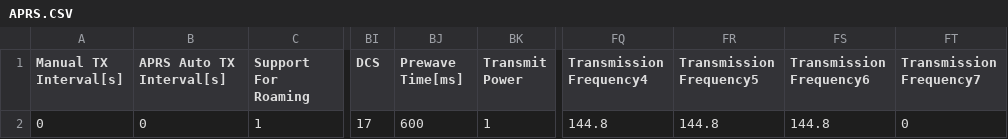
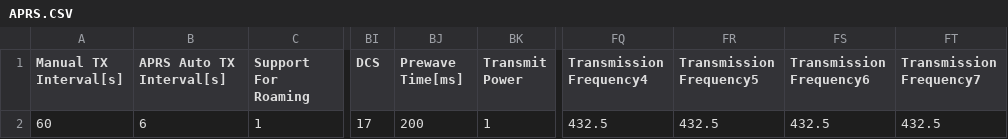
Before and after one commit to sm0rgm/at-d878uv, a CSV file: APRS.CSV, drawn as a sheet; only a part is shown, gaps mark what is left out; the diff names each change by its address in the sheet, - before the commit and + after, or states it on an @@ line.

Commit message:
APRS inställningar justerade

```diff
--- a/APRS.CSV
+++ b/APRS.CSV
-A2 (Manual TX Interval[s]): 0
+A2 (Manual TX Interval[s]): 60
-B2 (APRS Auto TX Interval[s]): 0
+B2 (APRS Auto TX Interval[s]): 6
-BJ2 (Prewave Time[ms]): 600
+BJ2 (Prewave Time[ms]): 200
-FQ2 (Transmission Frequency4): 144.8
+FQ2 (Transmission Frequency4): 432.5
-FR2 (Transmission Frequency5): 144.8
+FR2 (Transmission Frequency5): 432.5
-FS2 (Transmission Frequency6): 144.8
+FS2 (Transmission Frequency6): 432.5
-FT2 (Transmission Frequency7): 0
+FT2 (Transmission Frequency7): 432.5
```
